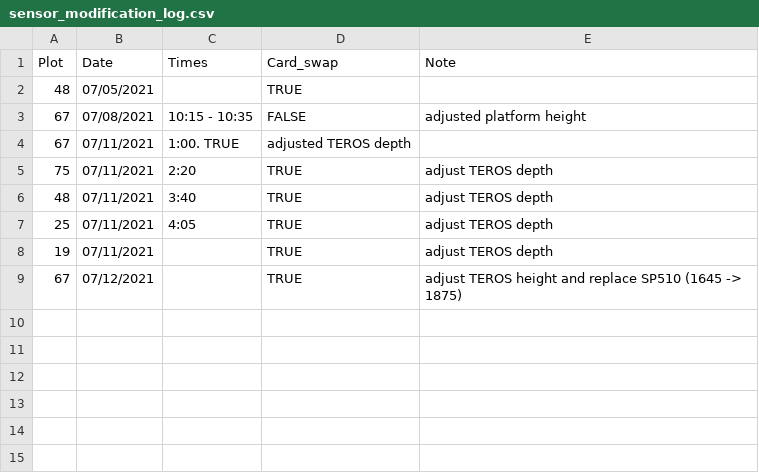
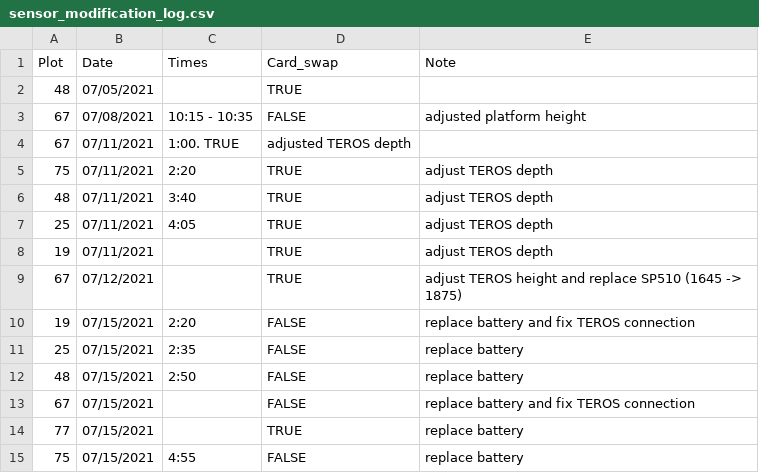
Before and after one commit to melbourne-lab/canopy_flowering, a CSV file: sensors_and_loggers/sensor_modification_log.csv, drawn as a sheet.

Commit message:
add jul 15 modifications

```diff
--- a/sensors_and_loggers/sensor_modification_log.csv
+++ b/sensors_and_loggers/sensor_modification_log.csv
@@ -9 +9,7 @@ Plot, Date, Times, Card_swap, Note
 67, 07/12/2021, , TRUE, adjust TEROS height and replace SP510 (1645 -> 1875)
+19, 07/15/2021, 2:20, FALSE, replace battery and fix TEROS connection
+25, 07/15/2021, 2:35, FALSE, replace battery
+48, 07/15/2021, 2:50, FALSE, replace battery
+67, 07/15/2021, , FALSE, replace battery and fix TEROS connection
+77, 07/15/2021, , TRUE, replace battery
+75, 07/15/2021, 4:55, FALSE, replace battery
```
